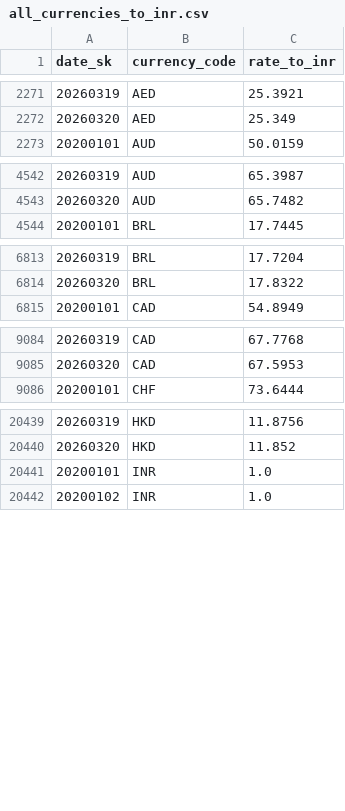
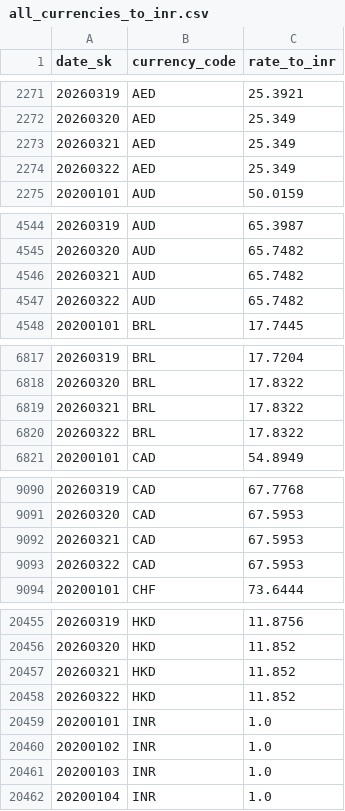
Before and after one commit to bijoypantu/ecommerce-data-warehouse, a CSV file: warehouse/seeds/all_currencies_to_inr.csv, drawn as a sheet; only a part is shown, gaps mark what is left out; addresses are those after the commit; the diff covers the shown part only; the diff names each change by its address in the sheet, - before the commit and + after, or states it on an @@ line.

```diff
--- a/warehouse/seeds/all_currencies_to_inr.csv
+++ b/warehouse/seeds/all_currencies_to_inr.csv
+row 2273: 20260321 | AED | 25.349
+row 2274: 20260322 | AED | 25.349
+row 4546: 20260321 | AUD | 65.7482
+row 4547: 20260322 | AUD | 65.7482
+row 6819: 20260321 | BRL | 17.8322
+row 6820: 20260322 | BRL | 17.8322
+row 9092: 20260321 | CAD | 67.5953
+row 9093: 20260322 | CAD | 67.5953
+row 20457: 20260321 | HKD | 11.852
+row 20458: 20260322 | HKD | 11.852
+row 20459: 20200101 | INR | 1.0
+row 20460: 20200102 | INR | 1.0
@@ column A (date_sk) renumbered between rows 20461 and 22731 @@
```
Also changed, not shown: 22 added rows elsewhere in this file, 2 other files.
